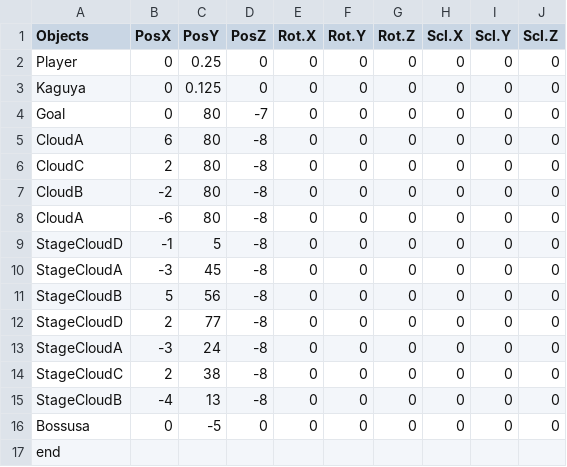
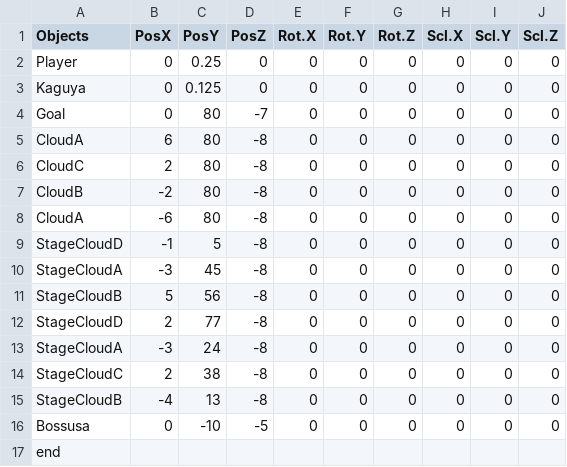
Before and after one commit to YamadaTsuyoshi/SterConnect, a CSV file: SimplSample026/media/CSV/Stage_8.csv, drawn as a sheet.

```diff
--- a/SimplSample026/media/CSV/Stage_8.csv
+++ b/SimplSample026/media/CSV/Stage_8.csv
@@ -15,3 +15,3 @@ StageCloudC,2,38,-8,0,0,0,0,0,0
 StageCloudB,-4,13,-8,0,0,0,0,0,0
-Bossusa,0,-5,0,0,0,0,0,0,0
+Bossusa,0,-10,-5,0,0,0,0,0,0
 end,,,,,,,,,
```
Also changed, not shown: 6 other files.
